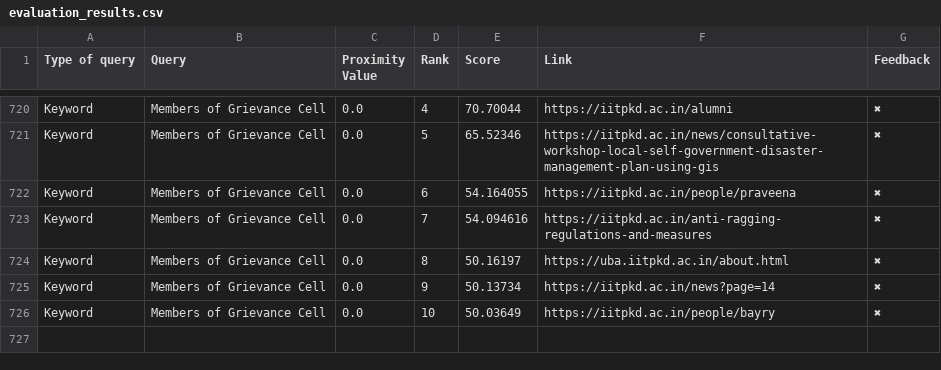
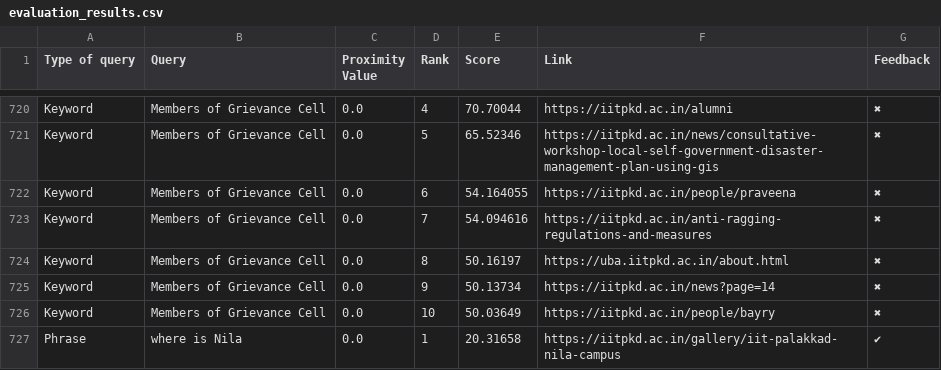
Before and after one commit to Yagneshv1/btp, a CSV file: evaluation_results.csv, drawn as a sheet; only a part is shown, gaps mark what is left out; the diff names each change by its address in the sheet, - before the commit and + after, or states it on an @@ line.

Commit message:
Update CSV file

```diff
--- a/evaluation_results.csv
+++ b/evaluation_results.csv
+row 727: Phrase | where is Nila | 0.0 | 1 | 20.31658 | https://iitpkd.ac.in/gallery/iit-palakkad-nila-campus | ✔
```
